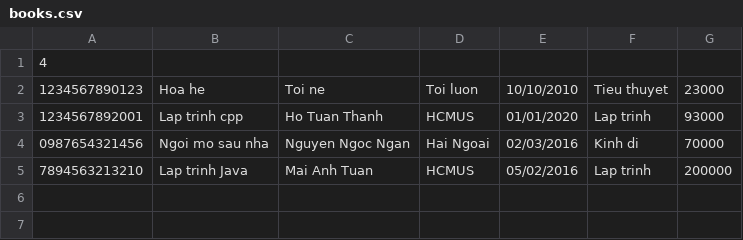
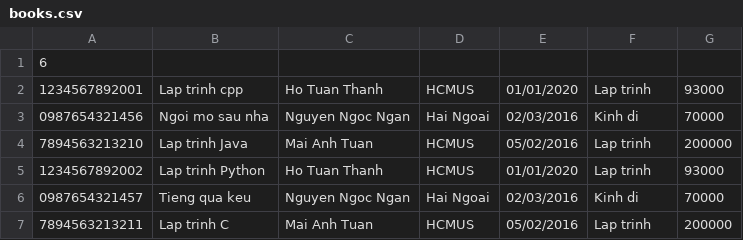
Before and after one commit to LTPcoder2k4/Library_Management, a CSV file: books.csv, drawn as a sheet.

Commit message:
fix returning book

```diff
--- a/books.csv
+++ b/books.csv
@@ -1,3 +1,2 @@
-4
-1234567890123,Hoa he,Toi ne,Toi luon,10/10/2010,Tieu thuyet,23000,
+6
 1234567892001,Lap trinh cpp,Ho Tuan Thanh,HCMUS,01/01/2020,Lap trinh,93000,
@@ -5 +4,4 @@
 7894563213210,Lap trinh Java,Mai Anh Tuan,HCMUS,05/02/2016,Lap trinh,200000,
+1234567892002,Lap trinh Python,Ho Tuan Thanh,HCMUS,01/01/2020,Lap trinh,93000,
+0987654321457,Tieng qua keu,Nguyen Ngoc Ngan,Hai Ngoai,02/03/2016,Kinh di,70000,
+7894563213211,Lap trinh C,Mai Anh Tuan,HCMUS,05/02/2016,Lap trinh,200000,
```
Also changed, not shown: readers.csv, 1 other file.
